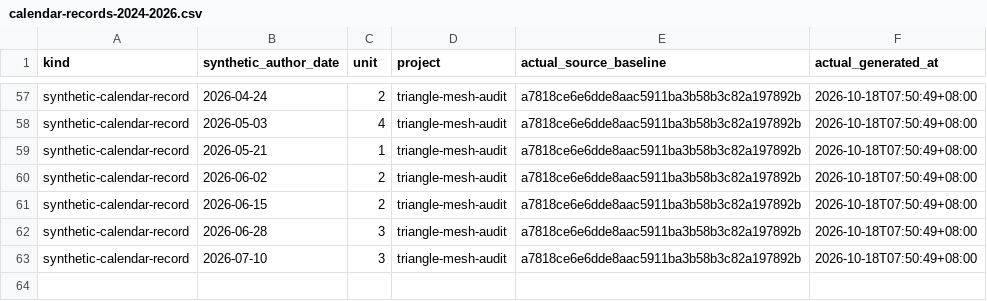
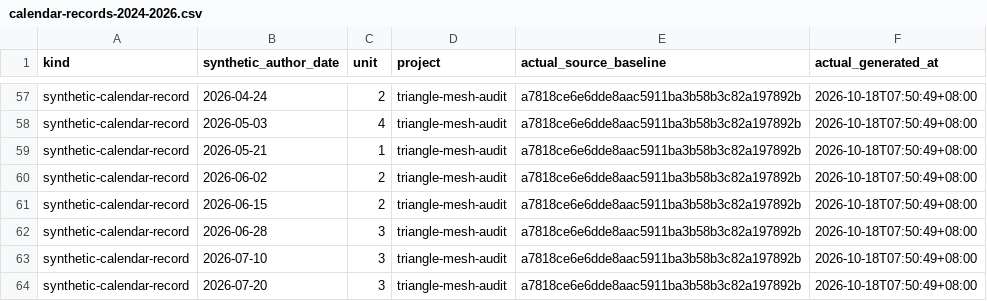
Before and after one commit to Khalil-Work/triangle-mesh-audit, a CSV file: docs/calendar-records-2024-2026.csv, drawn as a sheet; only a part is shown, gaps mark what is left out.

Commit message:
docs: synthetic calendar record 2026-07-20 unit 3
Documentation calendar reconstruction generated on 2026-10-18. Historical author dates do not date source development.

```diff
--- a/docs/calendar-records-2024-2026.csv
+++ b/docs/calendar-records-2024-2026.csv
@@ -63 +63,2 @@ synthetic-calendar-record,2026-06-28,3,triangle-mesh-audit,a7818ce6e6dde8aac5911
 synthetic-calendar-record,2026-07-10,3,triangle-mesh-audit,a7818ce6e6dde8aac5911ba3b58b3c82a197892b,2026-10-18T07:50:49+08:00
+synthetic-calendar-record,2026-07-20,3,triangle-mesh-audit,a7818ce6e6dde8aac5911ba3b58b3c82a197892b,2026-10-18T07:50:49+08:00
```
